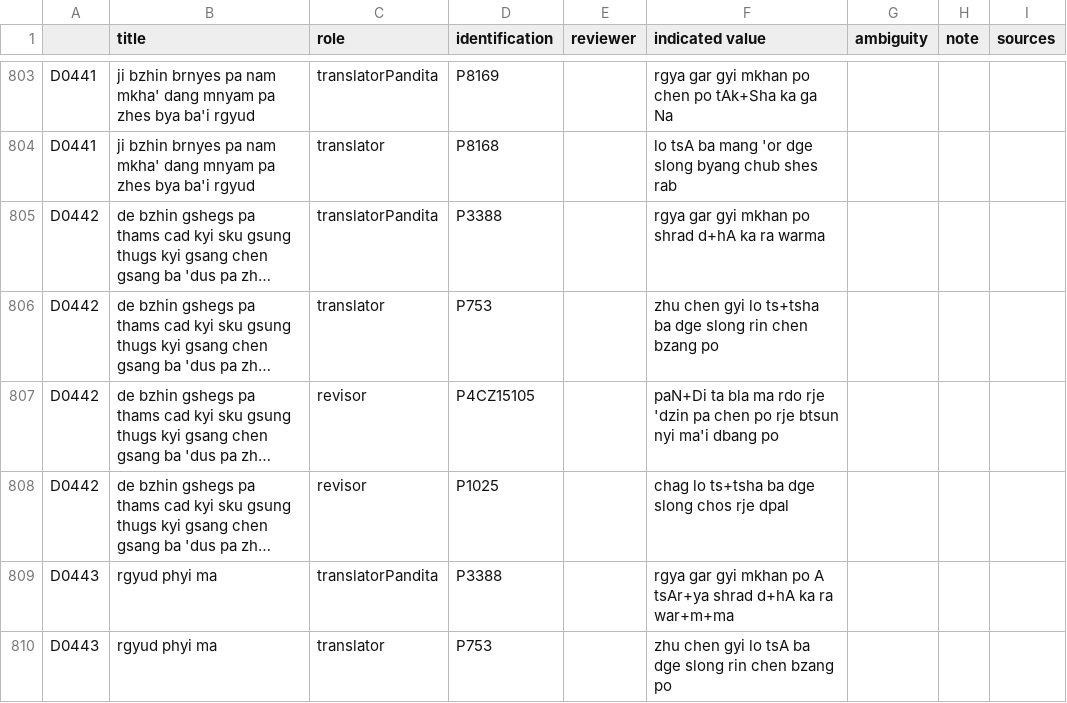
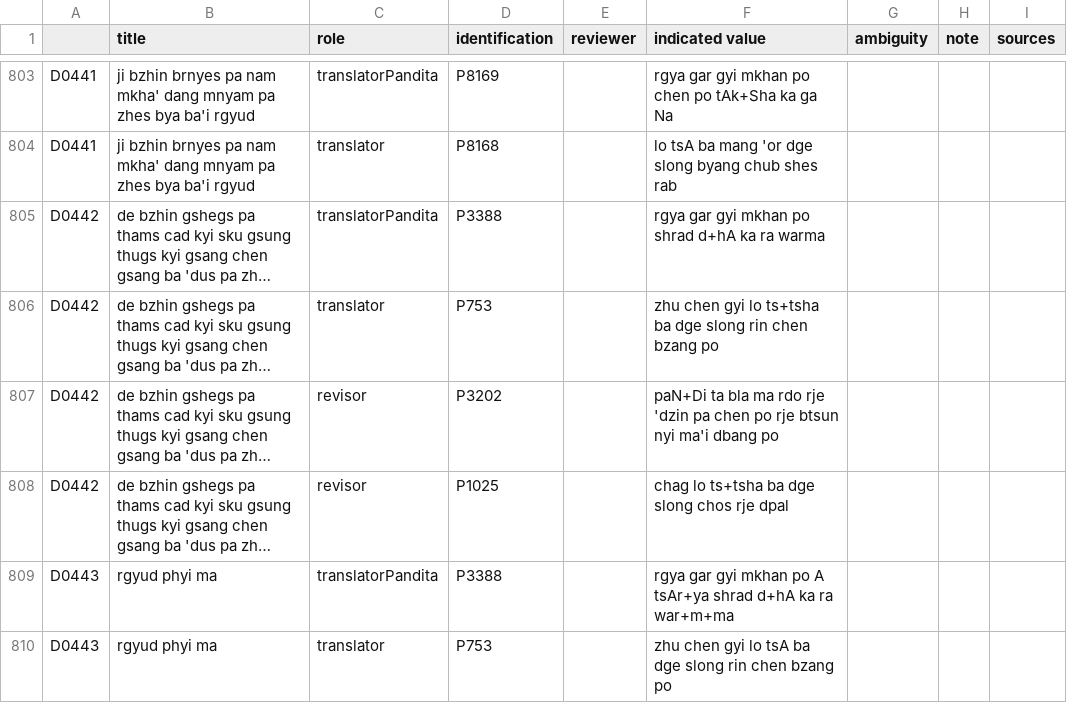
Before and after one commit to eroux/IATTC, a CSV file: csv/DergeKangyur.csv, drawn as a sheet; only a part is shown, gaps mark what is left out; long unchanged cells end in …; the diff names each change by its address in the sheet, - before the commit and + after, or states it on an @@ line.

```diff
--- a/csv/DergeKangyur.csv
+++ b/csv/DergeKangyur.csv
-D807 (identification): P4CZ15105
+D807 (identification): P3202
```
Also changed, not shown: csv/DergeTengyur.csv, csv/Persons-Ind.csv, 1 other file.
